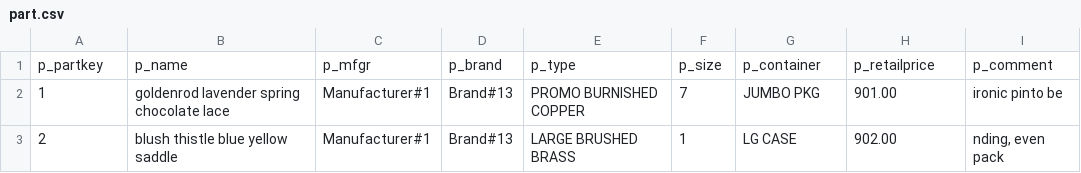
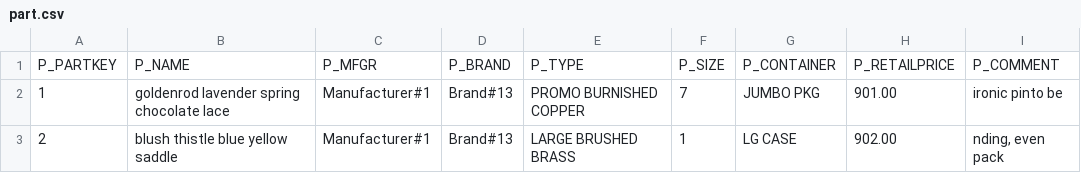
Before and after one commit to Sheetaldharshan200/exasol-personal-local-starter-kit, a CSV file: data/part.csv, drawn as a sheet; only a part is shown.

```diff
--- a/data/part.csv
+++ b/data/part.csv
@@ -1,2 +1,2 @@
-p_partkey,p_name,p_mfgr,p_brand,p_type,p_size,p_container,p_retailprice,p_comment
+P_PARTKEY,P_NAME,P_MFGR,P_BRAND,P_TYPE,P_SIZE,P_CONTAINER,P_RETAILPRICE,P_COMMENT
 1,goldenrod lavender spring chocolate lace,"Manufacturer#1","Brand#13",PROMO BURNISHED COPPER,7,JUMBO PKG,901.00,ironic pinto be
```
Also changed, not shown: data/customer.csv, data/nation.csv, 18 other files.
